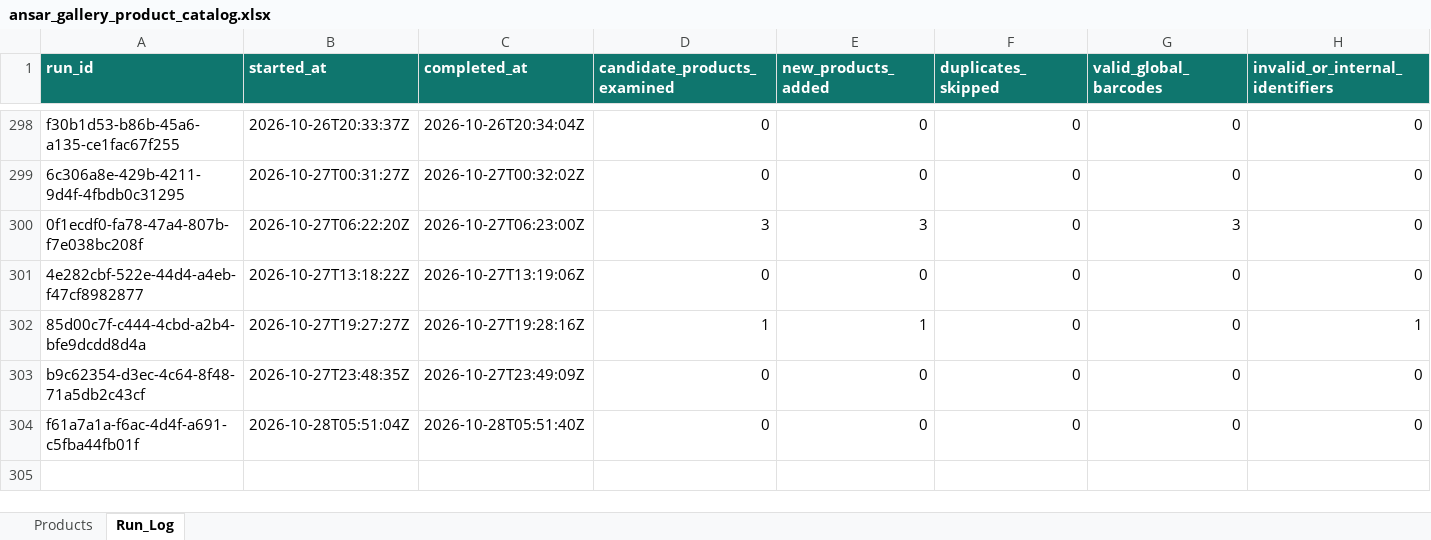
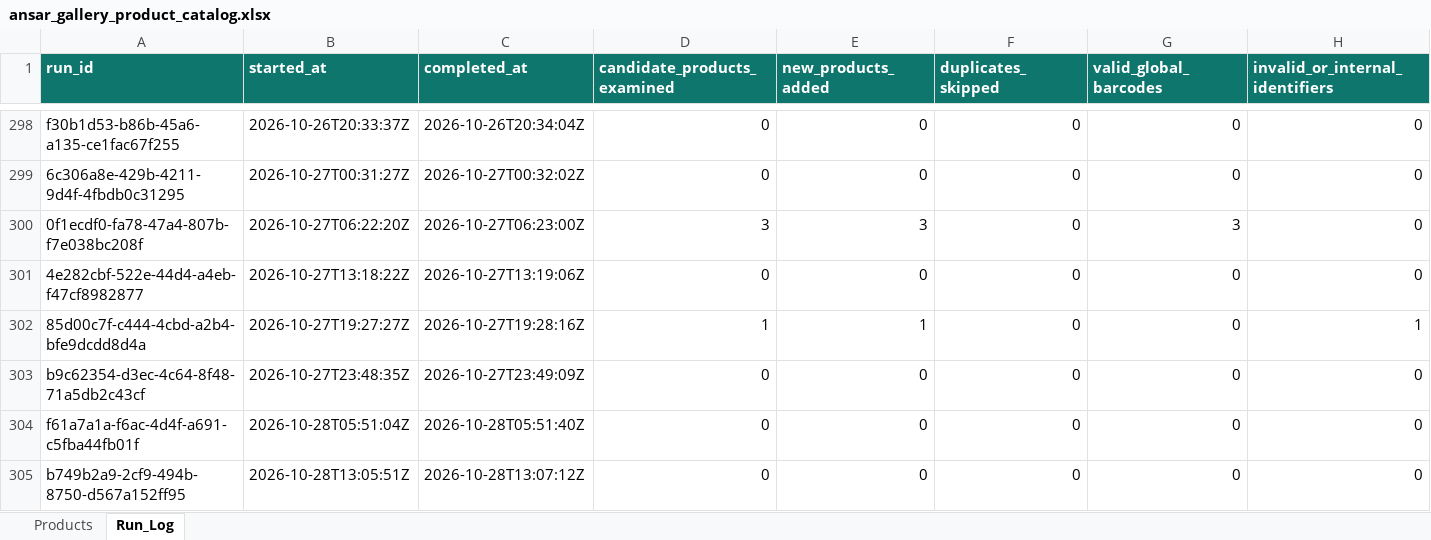
Before and after one commit to arham6212/product-expiry-management, an Excel workbook: data/ansar_gallery_product_catalog.xlsx, sheet Run_Log, drawn as a sheet; only a part is shown, gaps mark what is left out; values as stored, in another font and other column widths than the file's, no borders; table styles not drawn; rows hold the shown columns only; the diff names each change by its address in the sheet, - before the commit and + after, or states it on an @@ line.

```diff
--- a/data/ansar_gallery_product_catalog.xlsx (sheet Run_Log)
+++ b/data/ansar_gallery_product_catalog.xlsx (sheet Run_Log)
+row 305: b749b2a9-2cf9-494b-8750-d567a152ff95 | 2026-10-28T13:05:51Z | 2026-10-28T13:07:12Z | 0 | 0 | 0 | 0 | 0
```
Also changed, not shown: 3 other files.
